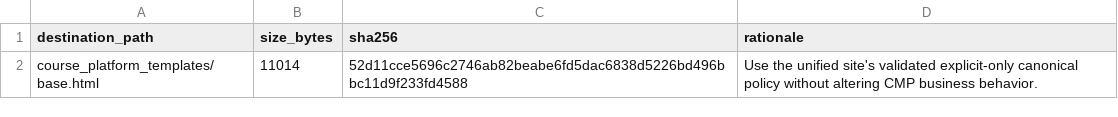
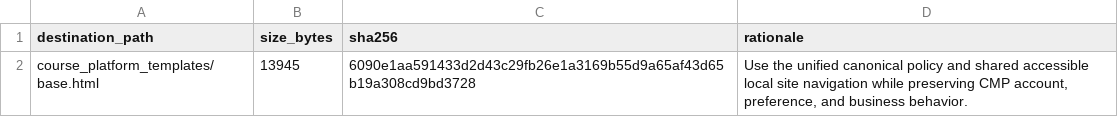
Before and after one commit to DataTalksClub/website, a TSV file: _docs/adoption/course-platform/integration-patched-files.tsv, drawn as a sheet.

```diff
--- a/_docs/adoption/course-platform/integration-patched-files.tsv
+++ b/_docs/adoption/course-platform/integration-patched-files.tsv
@@ -1,2 +1,2 @@
 destination_path	size_bytes	sha256	rationale
-course_platform_templates/base.html	11014	52d11cce5696c2746ab82beabe6fd5dac6838d5226bd496bbc11d9f233fd4588	Use the unified site's validated explicit-only canonical policy without altering CMP business behavior.
+course_platform_templates/base.html	13945	6090e1aa591433d2d43c29fb26e1a3169b55d9a65af43d65b19a308cd9bd3728	Use the unified canonical policy and shared accessible local site navigation while preserving CMP account, preference, and business behavior.
```
Also changed, not shown: 41 other files.
